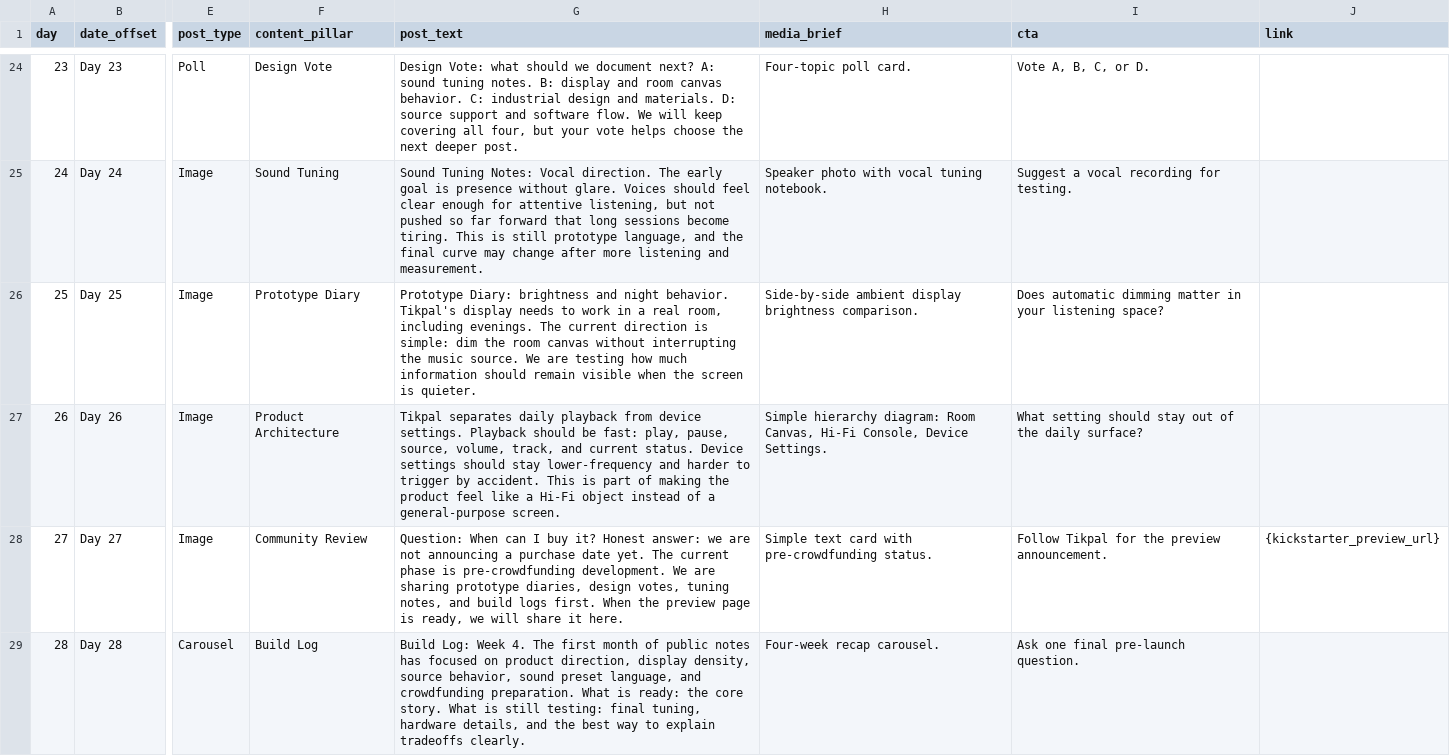
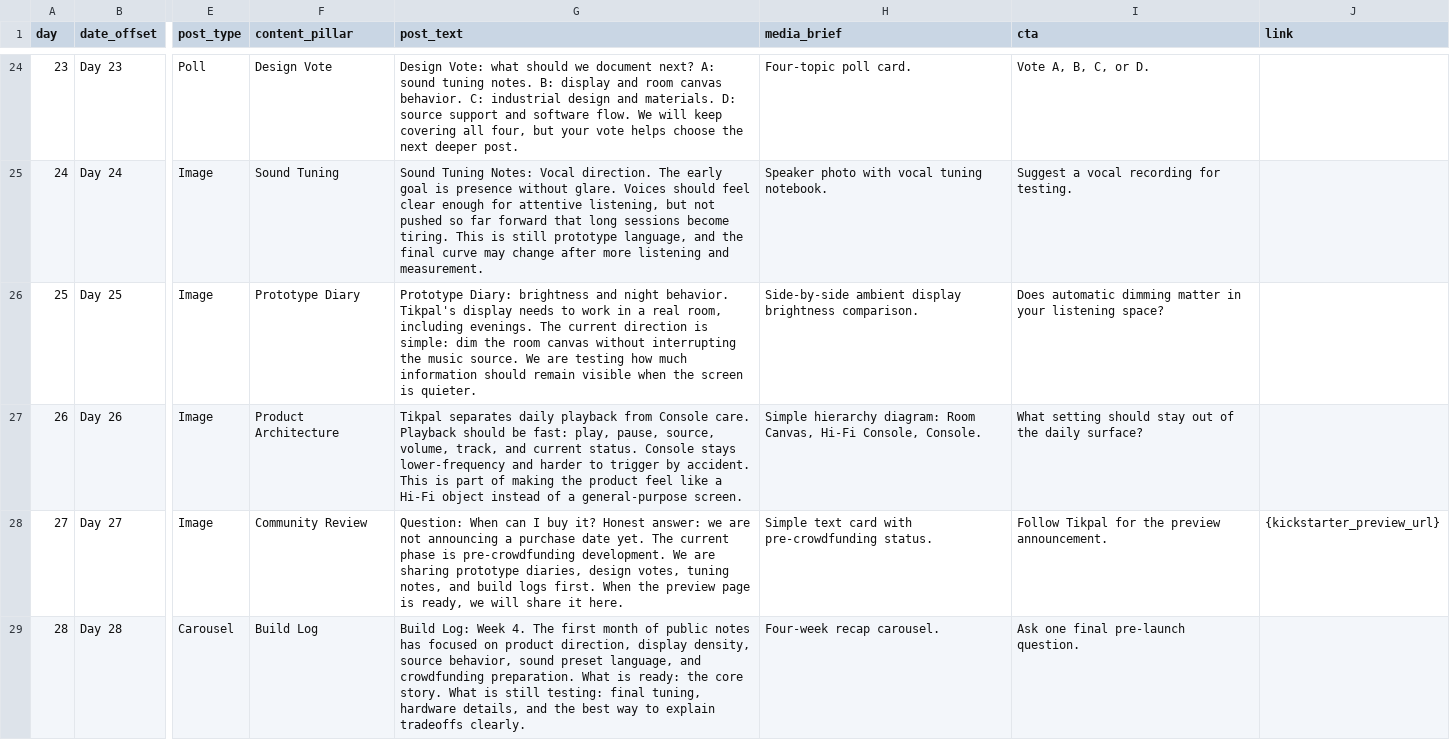
Before and after one commit to jiayouchongmingniao/tikpal, a CSV file: docs/07-marketing/meta-business-suite-calendar.csv, drawn as a sheet; only a part is shown, gaps mark what is left out; the diff names each change by its address in the sheet, - before the commit and + after, or states it on an @@ line.

```diff
--- a/docs/07-marketing/meta-business-suite-calendar.csv
+++ b/docs/07-marketing/meta-business-suite-calendar.csv
-G27 (post_text): …playback from device settings. Playback should be fast: play, pause, source, volume, track, and current status. Device settings should stay lower-frequency and…
+G27 (post_text): …playback from Console care. Playback should be fast: play, pause, source, volume, track, and current status. Console stays lower-frequency and…
-H27 (media_brief): …Hi-Fi Console, Device Settings.
+H27 (media_brief): …Hi-Fi Console, Console.
```
Also changed, not shown: 28 other files.
